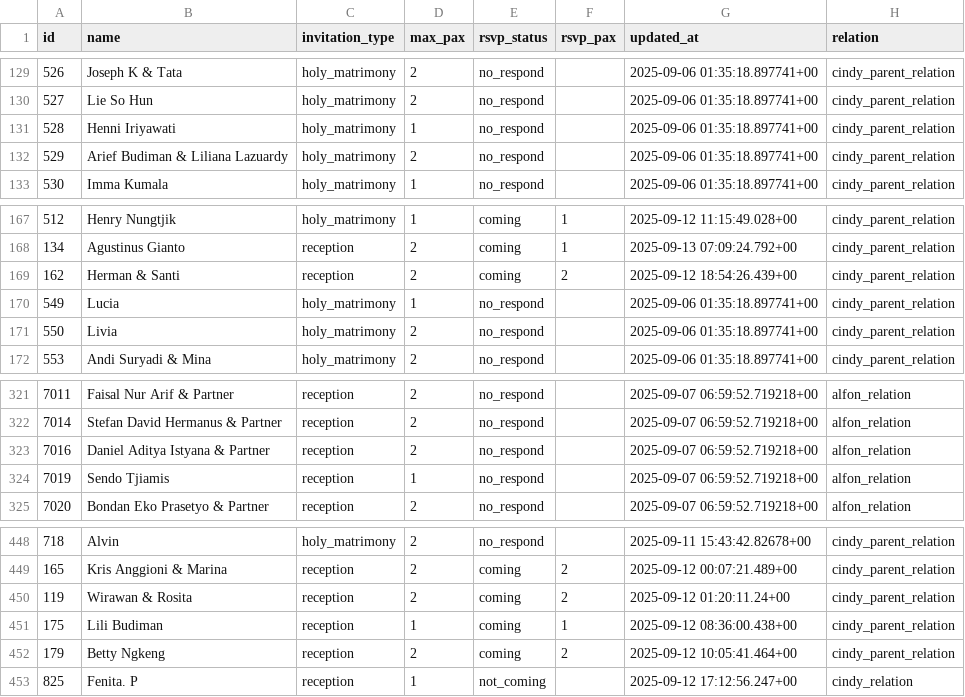
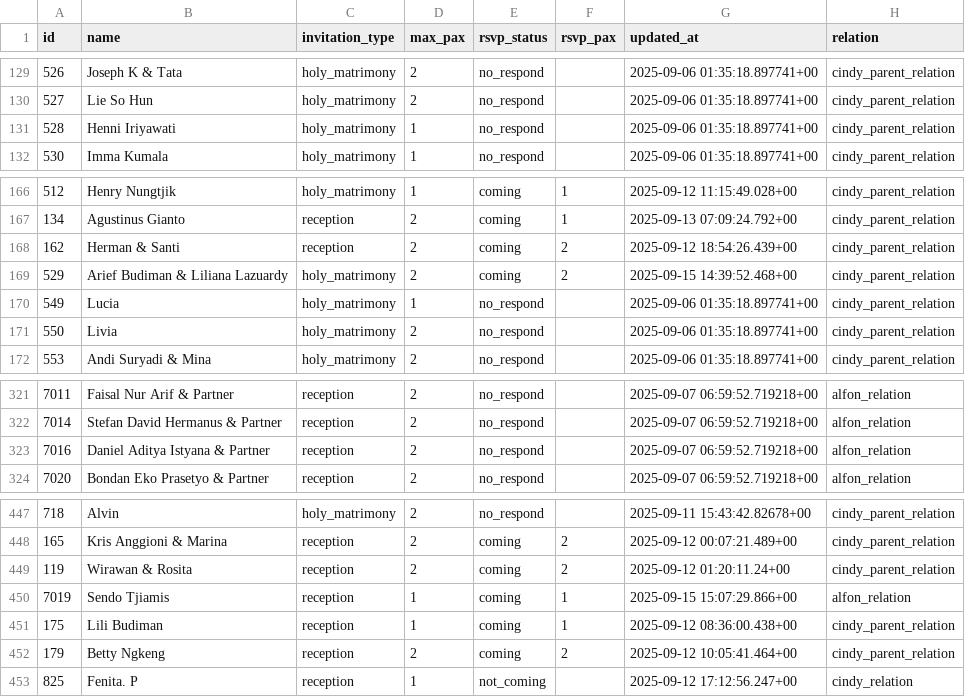
Before and after one commit to alfonski/wed-guest-helper, a CSV file: guest_rows.csv, drawn as a sheet; only a part is shown, gaps mark what is left out.

```diff
--- a/guest_rows.csv
+++ b/guest_rows.csv
@@ -131,3 +131,2 @@ id,name,invitation_type,max_pax,rsvp_status,rsvp_pax,updated_at,relation
 528,"Henni Iriyawati",holy_matrimony,1,no_respond,,"2025-09-06 01:35:18.897741+00",cindy_parent_relation
-529,"Arief Budiman & Liliana Lazuardy",holy_matrimony,2,no_respond,,"2025-09-06 01:35:18.897741+00",cindy_parent_relation
 530,"Imma Kumala",holy_matrimony,1,no_respond,,"2025-09-06 01:35:18.897741+00",cindy_parent_relation
@@ -169,2 +168,3 @@ id,name,invitation_type,max_pax,rsvp_status,rsvp_pax,updated_at,relation
 162,"Herman & Santi",reception,2,coming,2,"2025-09-12 18:54:26.439+00",cindy_parent_relation
+529,"Arief Budiman & Liliana Lazuardy",holy_matrimony,2,coming,2,"2025-09-15 14:39:52.468+00",cindy_parent_relation
 549,Lucia,holy_matrimony,1,no_respond,,"2025-09-06 01:35:18.897741+00",cindy_parent_relation
@@ -323,3 +323,2 @@ id,name,invitation_type,max_pax,rsvp_status,rsvp_pax,updated_at,relation
 7016,"Daniel Aditya Istyana & Partner",reception,2,no_respond,,"2025-09-07 06:59:52.719218+00",alfon_relation
-7019,"Sendo Tjiamis",reception,1,no_respond,,"2025-09-07 06:59:52.719218+00",alfon_relation
 7020,"Bondan Eko Prasetyo & Partner",reception,2,no_respond,,"2025-09-07 06:59:52.719218+00",alfon_relation
@@ -450,2 +449,3 @@ id,name,invitation_type,max_pax,rsvp_status,rsvp_pax,updated_at,relation
 119,"Wirawan & Rosita",reception,2,coming,2,"2025-09-12 01:20:11.24+00",cindy_parent_relation
+7019,"Sendo Tjiamis",reception,1,coming,1,"2025-09-15 15:07:29.866+00",alfon_relation
 175,"Lili Budiman",reception,1,coming,1,"2025-09-12 08:36:00.438+00",cindy_parent_relation
```
